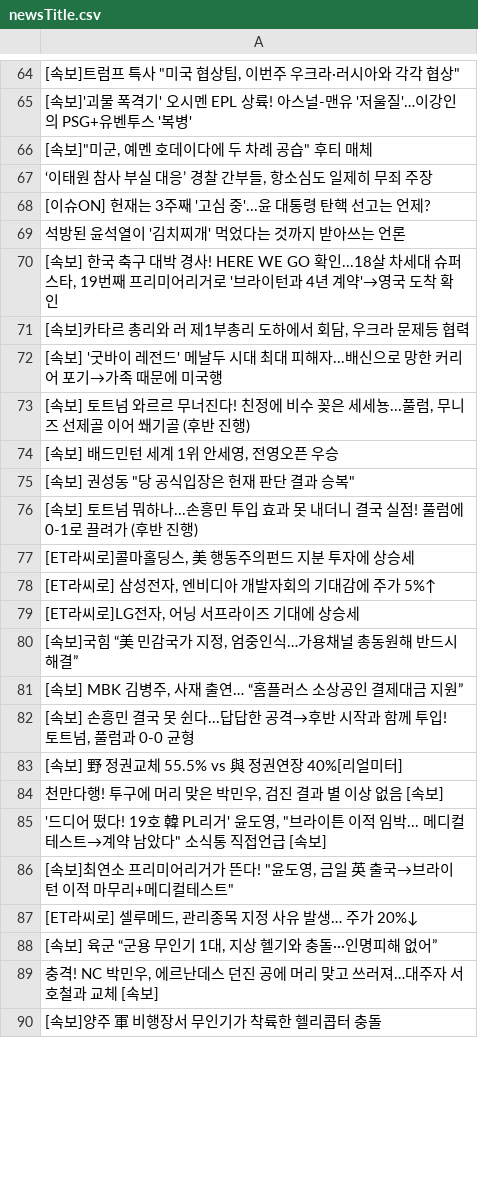
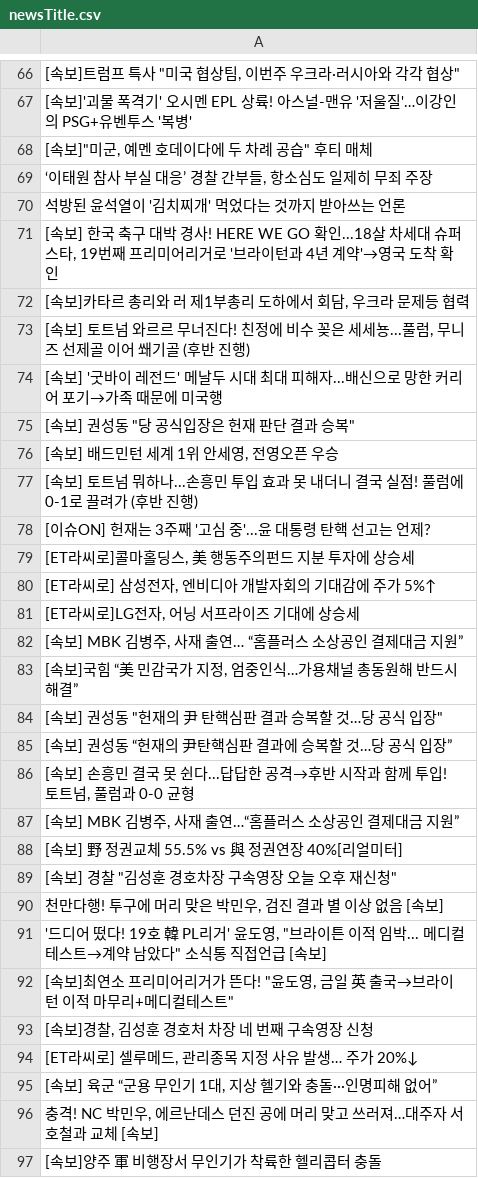
Before and after one commit to junhongkwon/News, a CSV file: newsTitle.csv, drawn as a sheet; only a part is shown, gaps mark what is left out; the diff covers the shown part only.

Commit message:
newsDataCollection

```diff
--- a/newsTitle.csv
+++ b/newsTitle.csv
@@ -67,3 +69,2 @@
 " ‘이태원 참사 부실 대응’ 경찰 간부들, 항소심도 일제히 무죄 주장 "
- [이슈ON] 헌재는 3주째 '고심 중'...윤 대통령 탄핵 선고는 언제?
  석방된 윤석열이 '김치찌개' 먹었다는 것까지 받아쓰는 언론
@@ -71,7 +72,8 @@
 " [속보]카타르 총리와 러 제1부총리 도하에서 회담, 우크라 문제등 협력 "
+" [속보] 토트넘 와르르 무너진다! 친정에 비수 꽂은 세세뇽...풀럼, 무니즈 선제골 이어 쐐기골 (후반 진행) "
  [속보] '굿바이 레전드' 메날두 시대 최대 피해자...배신으로 망한 커리어 포기→가족 때문에 미국행
-" [속보] 토트넘 와르르 무너진다! 친정에 비수 꽂은 세세뇽...풀럼, 무니즈 선제골 이어 쐐기골 (후반 진행) "
+" [속보] 권성동 ""당 공식입장은 헌재 판단 결과 승복"" "
 " [속보] 배드민턴 세계 1위 안세영, 전영오픈 우승 "
-" [속보] 권성동 ""당 공식입장은 헌재 판단 결과 승복"" "
  [속보] 토트넘 뭐하나...손흥민 투입 효과 못 내더니 결국 실점! 풀럼에 0-1로 끌려가 (후반 진행)
+ [이슈ON] 헌재는 3주째 '고심 중'...윤 대통령 탄핵 선고는 언제?
 " [ET라씨로]콜마홀딩스, 美 행동주의펀드 지분 투자에 상승세 "
@@ -79,6 +81,10 @@
 " [ET라씨로]LG전자, 어닝 서프라이즈 기대에 상승세 "
+" [속보] MBK 김병주, 사재 출연… “홈플러스 소상공인 결제대금 지원” "
 " [속보]국힘 “美 민감국가 지정, 엄중인식…가용채널 총동원해 반드시 해결” "
-" [속보] MBK 김병주, 사재 출연… “홈플러스 소상공인 결제대금 지원” "
+" [속보] 권성동 ""헌재의 尹 탄핵심판 결과 승복할 것…당 공식 입장"" "
+ [속보] 권성동 “헌재의 尹탄핵심판 결과에 승복할 것…당 공식 입장”
 " [속보] 손흥민 결국 못 쉰다...답답한 공격→후반 시작과 함께 투입! 토트넘, 풀럼과 0-0 균형 "
+" [속보] MBK 김병주, 사재 출연…“홈플러스 소상공인 결제대금 지원” "
  [속보] 野 정권교체 55.5% vs 與 정권연장 40%[리얼미터]
+" [속보] 경찰 ""김성훈 경호차장 구속영장 오늘 오후 재신청"" "
 " 천만다행! 투구에 머리 맞은 박민우, 검진 결과 별 이상 없음 [속보] "
@@ -86,2 +92,3 @@
 " [속보]최연소 프리미어리거가 뜬다! ""윤도영, 금일 英 출국→브라이턴 이적 마무리+메디컬테스트"" "
+" [속보]경찰, 김성훈 경호처 차장 네 번째 구속영장 신청 "
 " [ET라씨로] 셀루메드, 관리종목 지정 사유 발생… 주가 20%↓ "
```
Also changed, not shown: 4 added rows, 8 removed rows, 9 moved rows and 5 edited cells elsewhere in this file.
